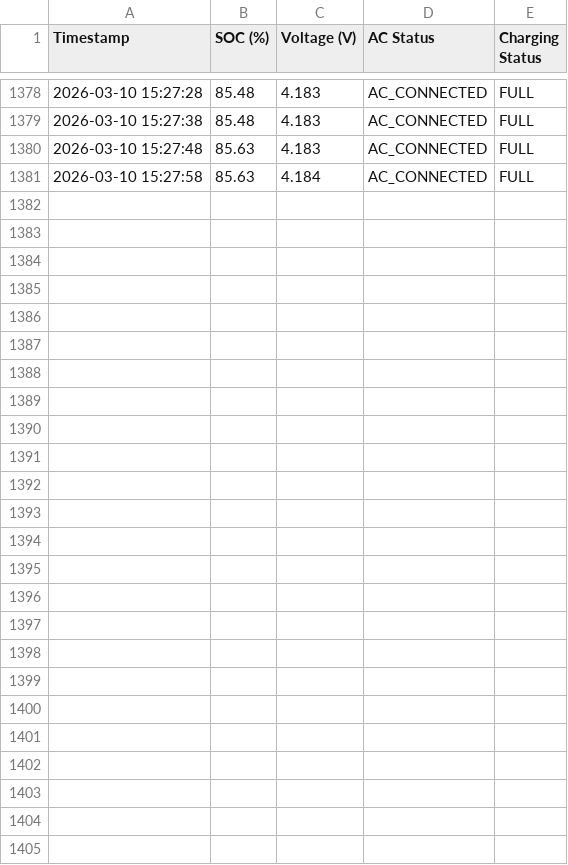
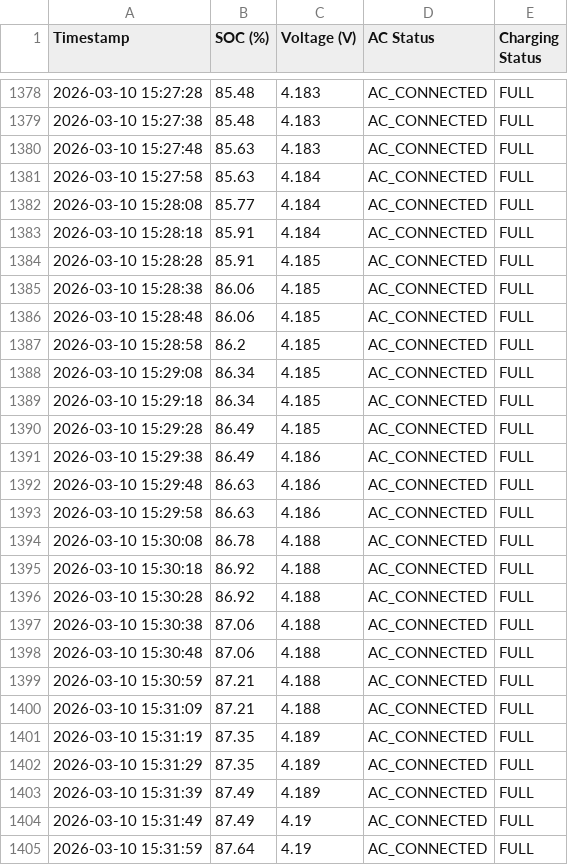
Before and after one commit to Abhilash1575/remote_lab_pi, a CSV file: ups_log.csv, drawn as a sheet; only a part is shown, gaps mark what is left out; the diff names each change by its address in the sheet, - before the commit and + after, or states it on an @@ line.

```diff
--- a/ups_log.csv
+++ b/ups_log.csv
+row 1382: 2026-03-10 15:28:08 | 85.77 | 4.184 | AC_CONNECTED | FULL
+row 1383: 2026-03-10 15:28:18 | 85.91 | 4.184 | AC_CONNECTED | FULL
+row 1384: 2026-03-10 15:28:28 | 85.91 | 4.185 | AC_CONNECTED | FULL
+row 1385: 2026-03-10 15:28:38 | 86.06 | 4.185 | AC_CONNECTED | FULL
+row 1386: 2026-03-10 15:28:48 | 86.06 | 4.185 | AC_CONNECTED | FULL
+row 1387: 2026-03-10 15:28:58 | 86.2 | 4.185 | AC_CONNECTED | FULL
+row 1388: 2026-03-10 15:29:08 | 86.34 | 4.185 | AC_CONNECTED | FULL
+row 1389: 2026-03-10 15:29:18 | 86.34 | 4.185 | AC_CONNECTED | FULL
+row 1390: 2026-03-10 15:29:28 | 86.49 | 4.185 | AC_CONNECTED | FULL
+row 1391: 2026-03-10 15:29:38 | 86.49 | 4.186 | AC_CONNECTED | FULL
+row 1392: 2026-03-10 15:29:48 | 86.63 | 4.186 | AC_CONNECTED | FULL
+row 1393: 2026-03-10 15:29:58 | 86.63 | 4.186 | AC_CONNECTED | FULL
+row 1394: 2026-03-10 15:30:08 | 86.78 | 4.188 | AC_CONNECTED | FULL
+row 1395: 2026-03-10 15:30:18 | 86.92 | 4.188 | AC_CONNECTED | FULL
+row 1396: 2026-03-10 15:30:28 | 86.92 | 4.188 | AC_CONNECTED | FULL
+row 1397: 2026-03-10 15:30:38 | 87.06 | 4.188 | AC_CONNECTED | FULL
+row 1398: 2026-03-10 15:30:48 | 87.06 | 4.188 | AC_CONNECTED | FULL
+row 1399: 2026-03-10 15:30:59 | 87.21 | 4.188 | AC_CONNECTED | FULL
+row 1400: 2026-03-10 15:31:09 | 87.21 | 4.188 | AC_CONNECTED | FULL
+row 1401: 2026-03-10 15:31:19 | 87.35 | 4.189 | AC_CONNECTED | FULL
+row 1402: 2026-03-10 15:31:29 | 87.35 | 4.189 | AC_CONNECTED | FULL
+row 1403: 2026-03-10 15:31:39 | 87.49 | 4.189 | AC_CONNECTED | FULL
+row 1404: 2026-03-10 15:31:49 | 87.49 | 4.19 | AC_CONNECTED | FULL
+row 1405: 2026-03-10 15:31:59 | 87.64 | 4.19 | AC_CONNECTED | FULL
```
Also changed, not shown: 2 other files.
